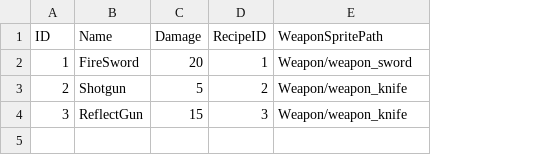
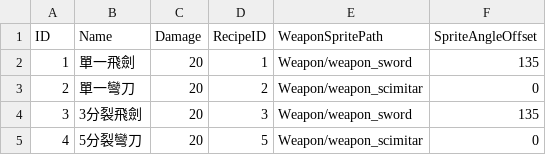
Before and after one commit to sorrowslee/DipanProj, a CSV file: DipanProj_Main/Assets/Data/WeaponTable.csv, drawn as a sheet; the diff names each change by its address in the sheet, - before the commit and + after, or states it on an @@ line.

```diff
--- a/DipanProj_Main/Assets/Data/WeaponTable.csv
+++ b/DipanProj_Main/Assets/Data/WeaponTable.csv
+column F (SpriteAngleOffset), rows 2-4: 135 | 0 | 135
-B2 (Name): FireSword
+B2 (Name): 單一飛劍
-B3 (Name): Shotgun
+B3 (Name): 單一彎刀
-C3 (Damage): 5
+C3 (Damage): 20
-E3 (WeaponSpritePath): Weapon/weapon_knife
+E3 (WeaponSpritePath): Weapon/weapon_scimitar
-B4 (Name): ReflectGun
+B4 (Name): 3分裂飛劍
-C4 (Damage): 15
+C4 (Damage): 20
-E4 (WeaponSpritePath): Weapon/weapon_knife
+E4 (WeaponSpritePath): Weapon/weapon_sword
+row 5: 4 | 5分裂彎刀 | 20 | 5 | Weapon/weapon_scimitar | 0
```
Also changed, not shown: DipanProj_Main/Assets/Data/RecipeTable.csv, 9 other files.
